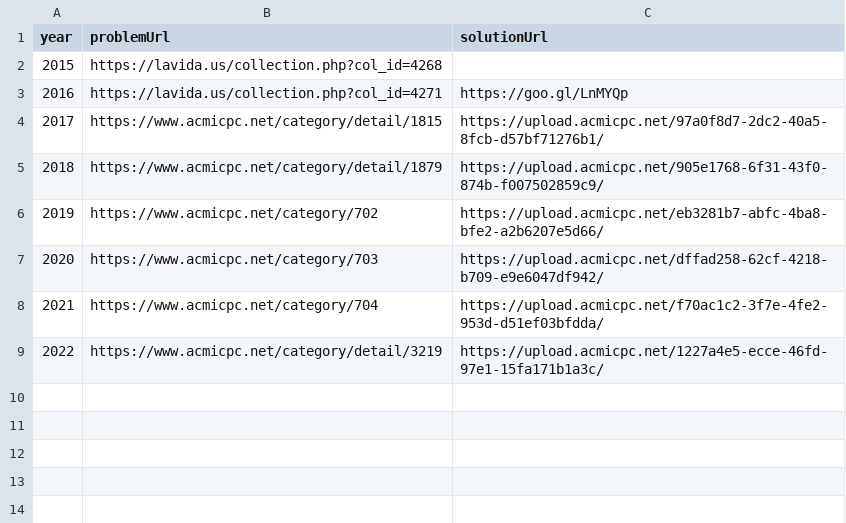
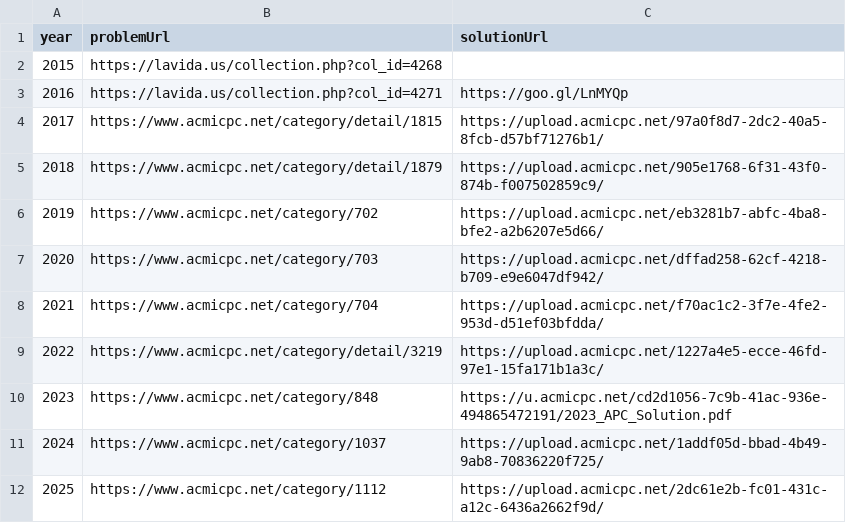
Before and after one commit to shake-union/shake-site, a CSV file: src/apc-data.csv, drawn as a sheet; the diff names each change by its address in the sheet, - before the commit and + after, or states it on an @@ line.

```diff
--- a/src/apc-data.csv
+++ b/src/apc-data.csv
+row 10: 2023 | https://www.acmicpc.net/category/848 | https://u.acmicpc.net/cd2d1056-7c9b-41ac-936e-494865472191/2023_APC_Solution.pdf
+row 11: 2024 | https://www.acmicpc.net/category/1037 | https://upload.acmicpc.net/1addf05d-bbad-4b49-9ab8-70836220f725/
+row 12: 2025 | https://www.acmicpc.net/category/1112 | https://upload.acmicpc.net/2dc61e2b-fc01-431c-a12c-6436a2662f9d/
```
Also changed, not shown: 8 other files.
